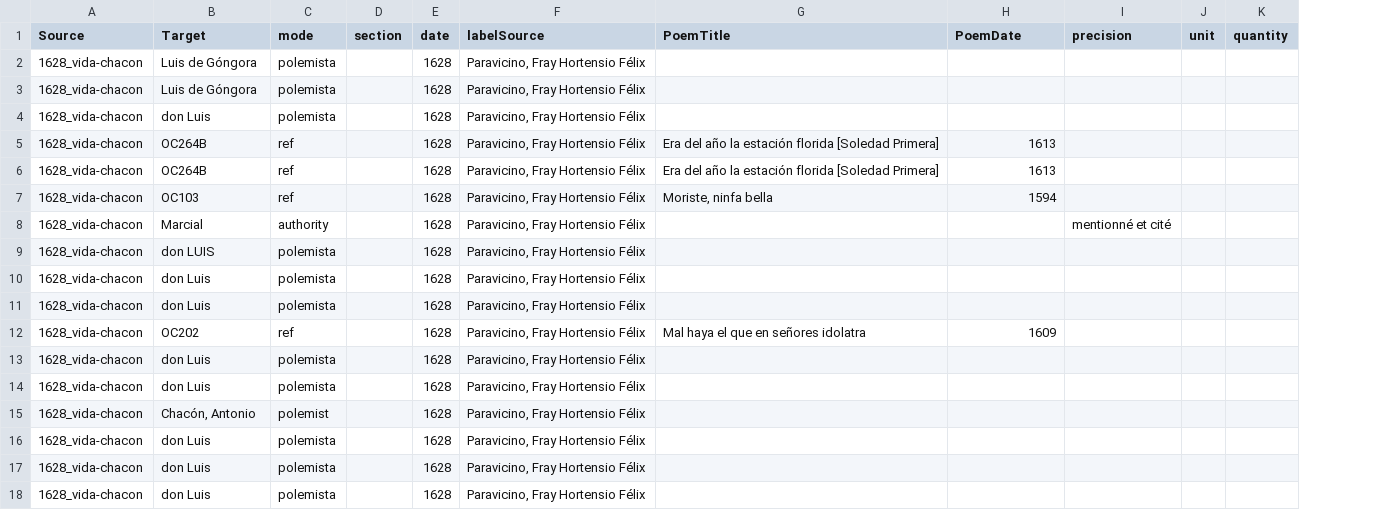
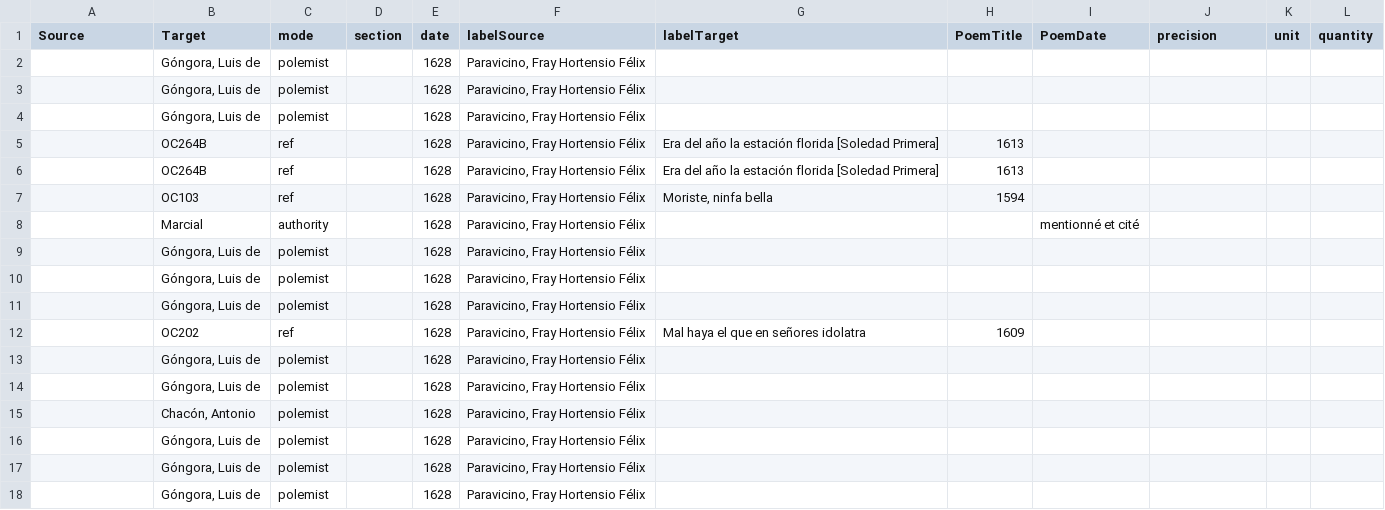
Before and after one commit to gongoradigital/gongotools, a TSV file: graph/1628_vida-chacon-edges.tsv, drawn as a sheet; addresses are those after the commit; the diff names each change by its address in the sheet, - before the commit and + after, or states it on an @@ line.

```diff
--- a/graph/1628_vida-chacon-edges.tsv
+++ b/graph/1628_vida-chacon-edges.tsv
+column H (PoemTitle), rows 5-12: 1613 | 1613 | 1594 |  |  |  |  | 1609
-G1: PoemTitle
+G1: labelTarget
-A2:A18 (Source): 1628_vida-chacon
+A2:A18 (Source): (empty)
-B2:B3 (Target): Luis de Góngora
+B2:B3 (Target): Góngora, Luis de
-C2:C4 (mode): polemista
+C2:C4 (mode): polemist
-B4 (Target): don Luis
+B4 (Target): Góngora, Luis de
-I5:I6 (PoemDate): 1613
+I5:I6 (PoemDate): (empty)
-I7 (PoemDate): 1594
+I7 (PoemDate): (empty)
-I8 (PoemDate): (empty)
+I8 (PoemDate): mentionné et cité
-J8 (precision): mentionné et cité
+J8 (precision): (empty)
-B9 (Target): don LUIS
+B9 (Target): Góngora, Luis de
-C9:C11 (mode): polemista
+C9:C11 (mode): polemist
-B10:B11 (Target): don Luis
+B10:B11 (Target): Góngora, Luis de
-I12 (PoemDate): 1609
+I12 (PoemDate): (empty)
-B13:B14 (Target): don Luis
+B13:B14 (Target): Góngora, Luis de
-C13:C14 (mode): polemista
+C13:C14 (mode): polemist
-B16:B18 (Target): don Luis
+B16:B18 (Target): Góngora, Luis de
-C16:C18 (mode): polemista
+C16:C18 (mode): polemist
```
Also changed, not shown: graph/1621_censura-lope-edges.tsv, graph/1621_censura-lope-nodes.tsv, 23 other files.
